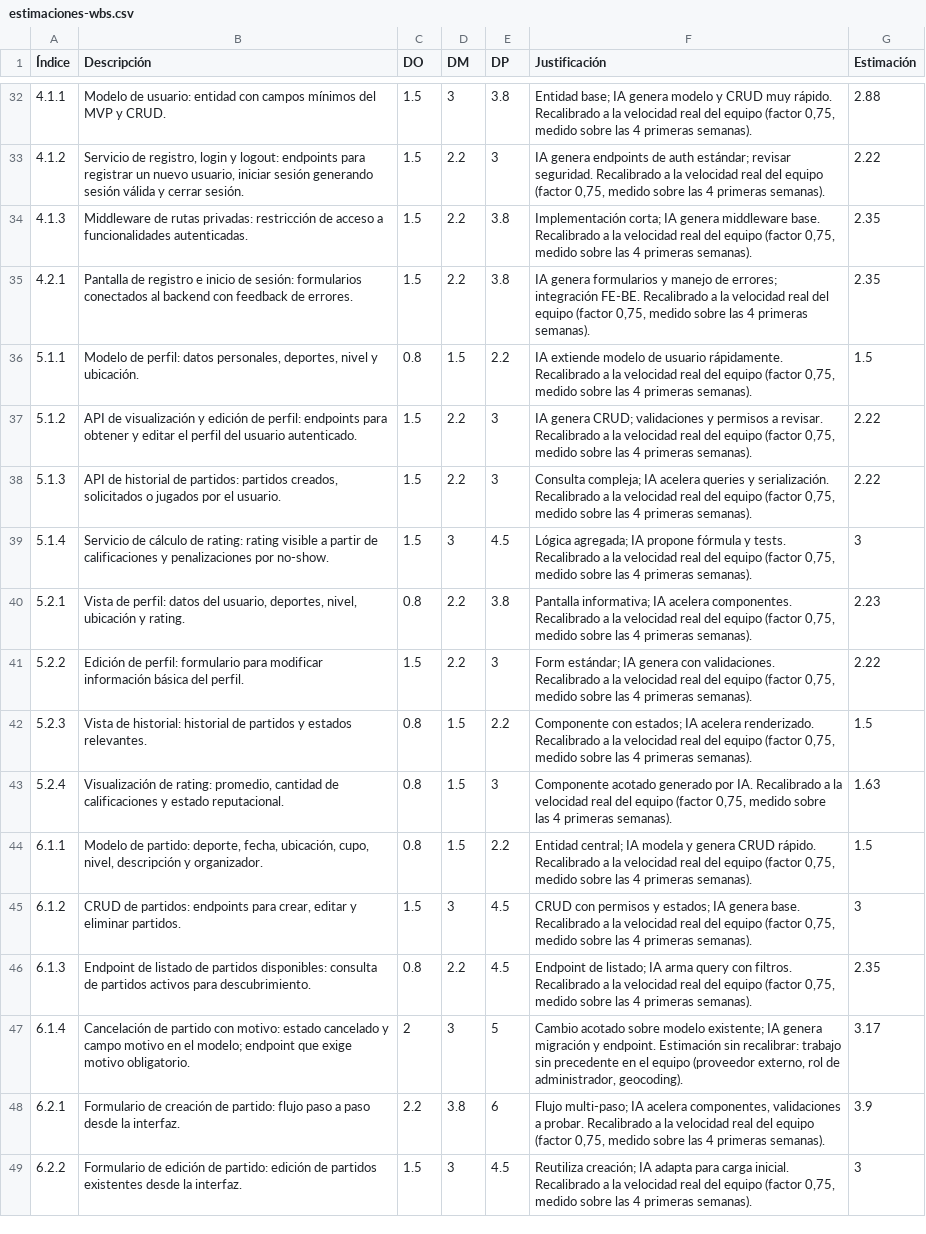
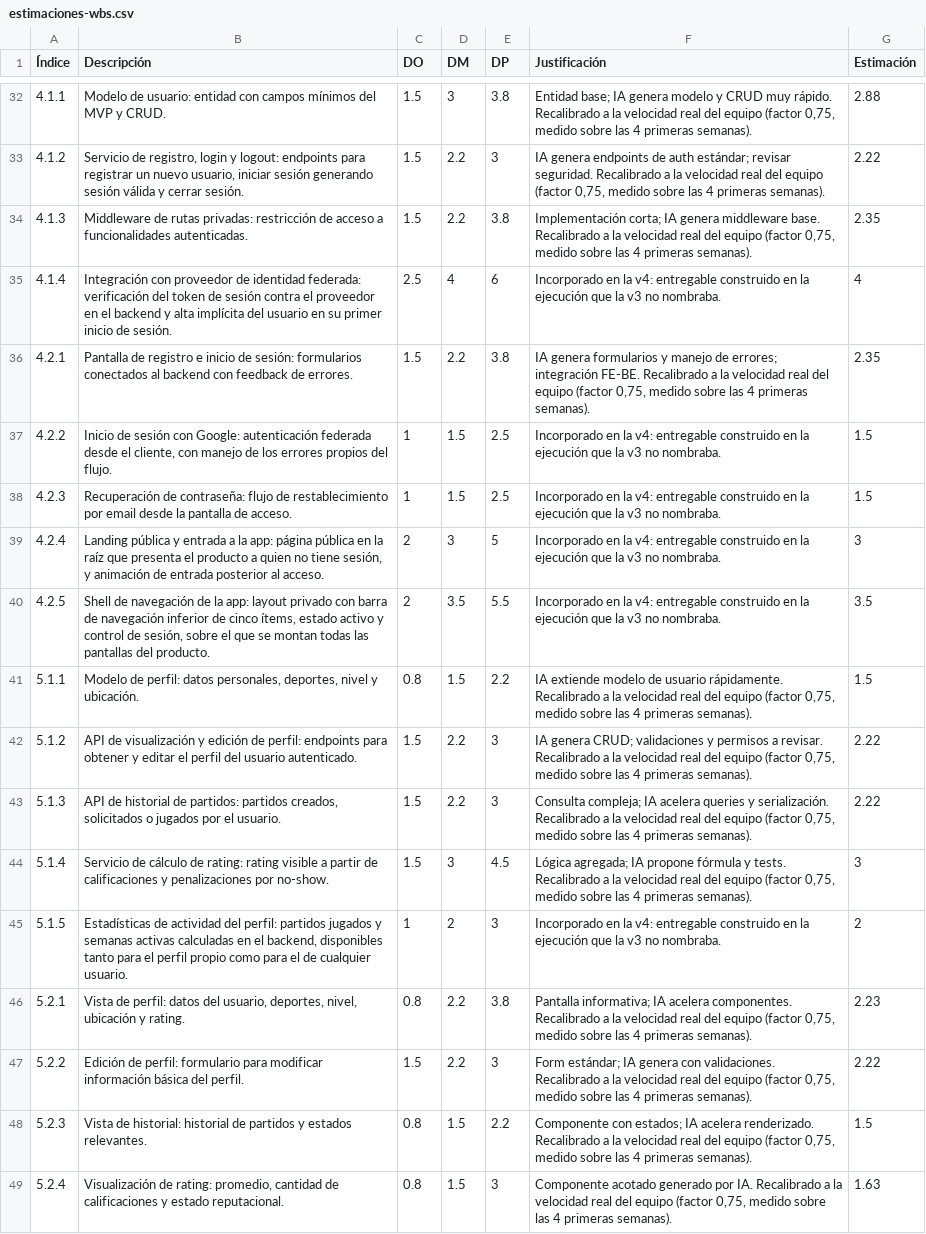
Before and after one commit to SportmatchOrg/sportmatch-linktree, a CSV file: docs/planning/estimaciones-wbs.csv, drawn as a sheet; only a part is shown, gaps mark what is left out; the shorter side is filled out with more unchanged rows; the diff covers the shown part only; the diff names each change by its address in the sheet, - before the commit and + after, or states it on an @@ line.

```diff
--- a/docs/planning/estimaciones-wbs.csv
+++ b/docs/planning/estimaciones-wbs.csv
+row 35: 4.1.4 | Integración con proveedor de identidad federada: verificación del token de sesión contra el proveedor en el backend y alta implícita del usuario en su primer inicio de sesión. | 2.5 | 4 | 6 | Incorporado en la v4: entregable construido en la ejecución que la v3 no nombraba. | 4
+row 37: 4.2.2 | Inicio de sesión con Google: autenticación federada desde el cliente, con manejo de los errores propios del flujo. | 1 | 1.5 | 2.5 | Incorporado en la v4: entregable construido en la ejecución que la v3 no nombraba. | 1.5
+row 38: 4.2.3 | Recuperación de contraseña: flujo de restablecimiento por email desde la pantalla de acceso. | 1 | 1.5 | 2.5 | Incorporado en la v4: entregable construido en la ejecución que la v3 no nombraba. | 1.5
+row 39: 4.2.4 | Landing pública y entrada a la app: página pública en la raíz que presenta el producto a quien no tiene sesión, y animación de entrada posterior al acceso. | 2 | 3 | 5 | Incorporado en la v4: entregable construido en la ejecución que la v3 no nombraba. | 3
+row 40: 4.2.5 | Shell de navegación de la app: layout privado con barra de navegación inferior de cinco ítems, estado activo y control de sesión, sobre el que se montan todas las pantallas del producto. | 2 | 3.5 | 5.5 | Incorporado en la v4: entregable construido en la ejecución que la v3 no nombraba. | 3.5
+row 45: 5.1.5 | Estadísticas de actividad del perfil: partidos jugados y semanas activas calculadas en el backend, disponibles tanto para el perfil propio como para el de cualquier usuario. | 1 | 2 | 3 | Incorporado en la v4: entregable construido en la ejecución que la v3 no nombraba. | 2
```
Also changed, not shown: 7 added rows and 10 edited cells elsewhere in this file, 10 other files.
